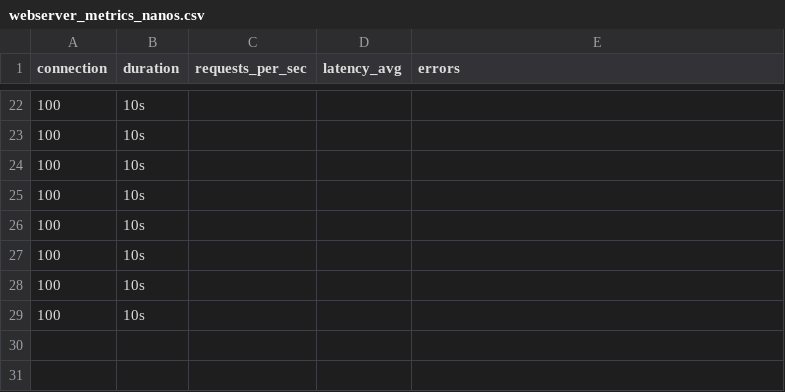
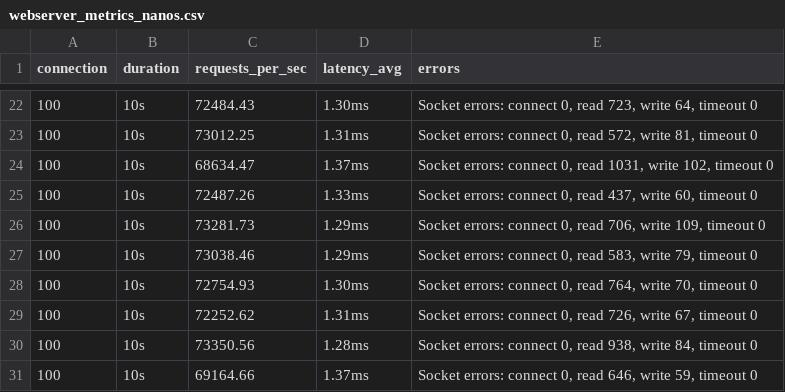
Before and after one commit to philimon-reset/Nanos-Eval, a CSV file: Network-Based/Go/metrics/webserver/webserver_metrics_nanos.csv, drawn as a sheet; only a part is shown, gaps mark what is left out; the diff covers the shown part only.

```diff
--- a/Network-Based/Go/metrics/webserver/webserver_metrics_nanos.csv
+++ b/Network-Based/Go/metrics/webserver/webserver_metrics_nanos.csv
@@ -22,8 +22,10 @@ connection,duration,requests_per_sec,latency_avg,errors
-100,10s,,,
-100,10s,,,
-100,10s,,,
-100,10s,,,
-100,10s,,,
-100,10s,,,
-100,10s,,,
-100,10s,,,
+100,10s,72484.43,1.30ms,"  Socket errors: connect 0, read 723, write 64, timeout 0"
+100,10s,73012.25,1.31ms,"  Socket errors: connect 0, read 572, write 81, timeout 0"
+100,10s,68634.47,1.37ms,"  Socket errors: connect 0, read 1031, write 102, timeout 0"
+100,10s,72487.26,1.33ms,"  Socket errors: connect 0, read 437, write 60, timeout 0"
+100,10s,73281.73,1.29ms,"  Socket errors: connect 0, read 706, write 109, timeout 0"
+100,10s,73038.46,1.29ms,"  Socket errors: connect 0, read 583, write 79, timeout 0"
+100,10s,72754.93,1.30ms,"  Socket errors: connect 0, read 764, write 70, timeout 0"
+100,10s,72252.62,1.31ms,"  Socket errors: connect 0, read 726, write 67, timeout 0"
+100,10s,73350.56,1.28ms,"  Socket errors: connect 0, read 938, write 84, timeout 0"
+100,10s,69164.66,1.37ms,"  Socket errors: connect 0, read 646, write 59, timeout 0"
```
Also changed, not shown: 60 edited cells elsewhere in this file, 28 other files.
